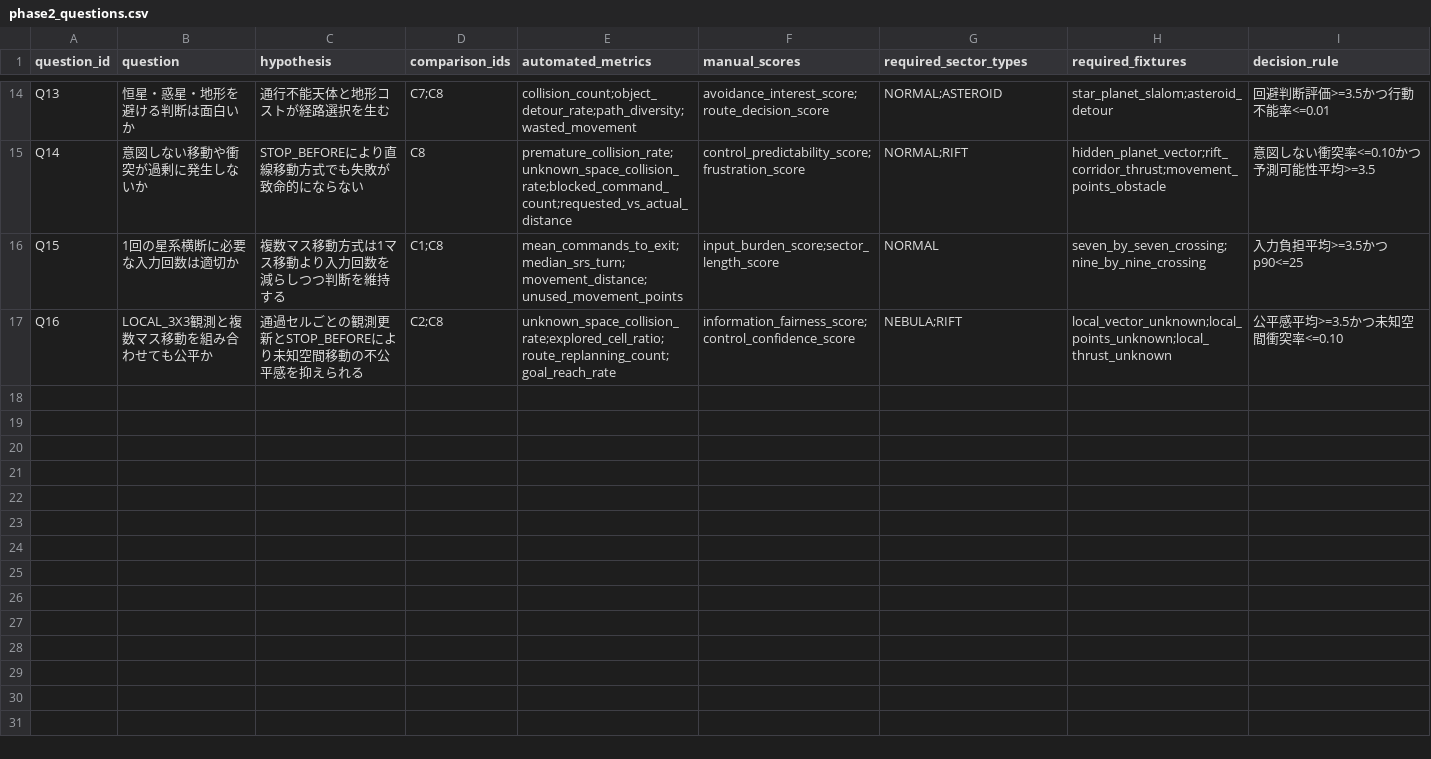
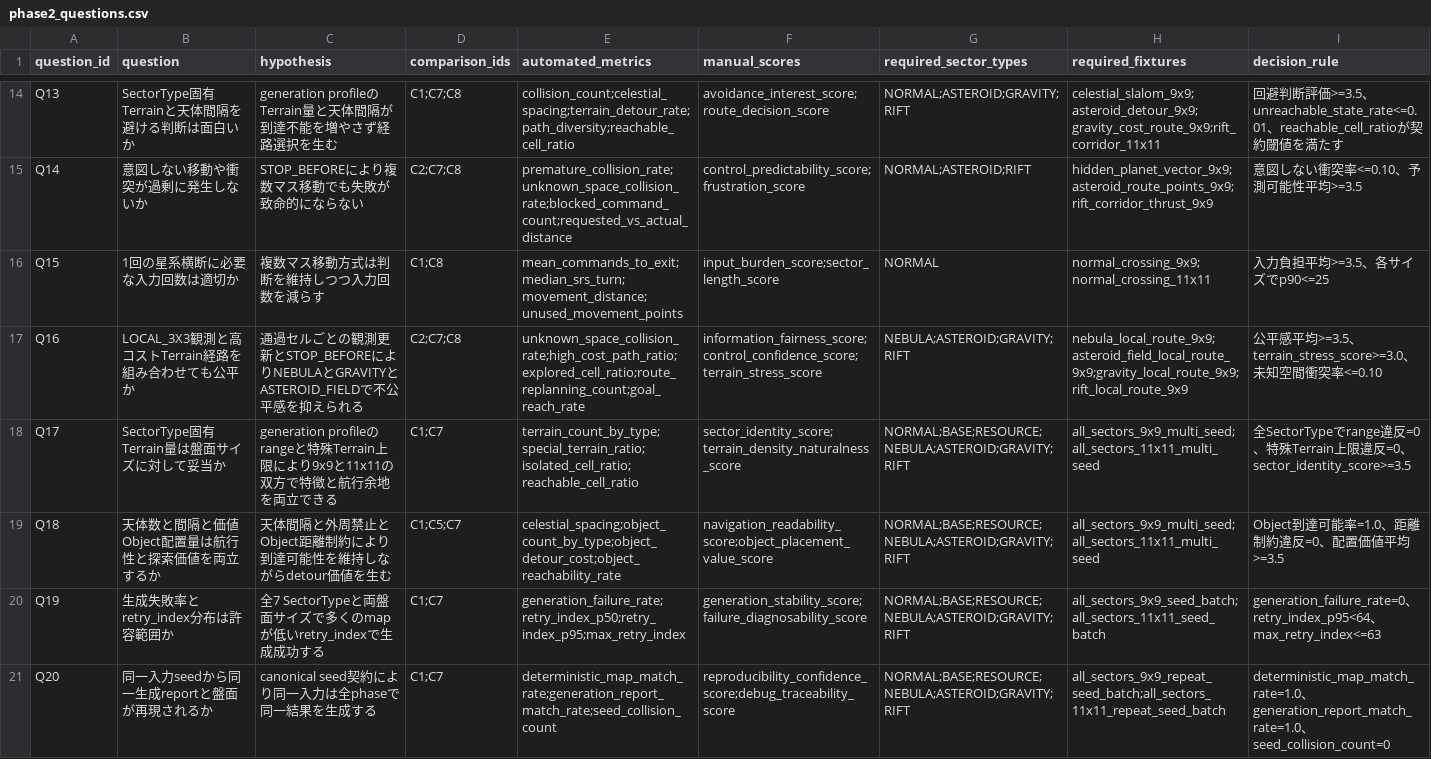
Before and after one commit to kkismd/tbx, a CSV file: experiments/galactic_exodus/srs/phase2_questions.csv, drawn as a sheet; only a part is shown, gaps mark what is left out; the diff covers the shown part only; the diff names each change by its address in the sheet, - before the commit and + after, or states it on an @@ line.

```diff
--- a/experiments/galactic_exodus/srs/phase2_questions.csv
+++ b/experiments/galactic_exodus/srs/phase2_questions.csv
-B14 (question): 恒星・惑星・地形を避ける判断は面白いか
+B14 (question): SectorType固有Terrainと天体間隔を避ける判断は面白いか
-C14 (hypothesis): 通行不能天体と地形コストが経路選択を生む
+C14 (hypothesis): generation profileのTerrain量と天体間隔が到達不能を増やさず経路選択を生む
-D14 (comparison_ids): C7;C8
+D14 (comparison_ids): C1;C7;C8
-E14 (automated_metrics): collision_count;object_detour_rate;path_diversity;wasted_movement
+E14 (automated_metrics): collision_count;celestial_spacing;terrain_detour_rate;path_diversity;reachable_cell_ratio
-G14 (required_sector_types): NORMAL;ASTEROID
+G14 (required_sector_types): NORMAL;ASTEROID;GRAVITY;RIFT
-H14 (required_fixtures): star_planet_slalom;asteroid_detour
+H14 (required_fixtures): celestial_slalom_9x9;asteroid_detour_9x9;gravity_cost_route_9x9;rift_corridor_11x11
-I14 (decision_rule): …断評価>=3.5かつ行動不能率<=0.01
+I14 (decision_rule): …断評価>=3.5、unreachable_state_rate<=0.01、reachable_cell_ratioが契約閾値を満たす
-C15 (hypothesis): STOP_BEFOREにより直線移動方式でも失敗が致命的にならない
+C15 (hypothesis): STOP_BEFOREにより複数マス移動でも失敗が致命的にならない
-D15 (comparison_ids): C8
+D15 (comparison_ids): C2;C7;C8
-G15 (required_sector_types): NORMAL;RIFT
+G15 (required_sector_types): NORMAL;ASTEROID;RIFT
-H15 (required_fixtures): hidden_planet_vector;rift_corridor_thrust;movement_points_obstacle
+H15 (required_fixtures): hidden_planet_vector_9x9;asteroid_route_points_9x9;rift_corridor_thrust_9x9
-I15 (decision_rule): 意図しない衝突率<=0.10かつ予測可能性平均>=3.5
+I15 (decision_rule): 意図しない衝突率<=0.10、予測可能性平均>=3.5
-C16 (hypothesis): 複数マス移動方式は1マス移動より入力回数を減らしつつ判断を維持する
+C16 (hypothesis): 複数マス移動方式は判断を維持しつつ入力回数を減らす
-H16 (required_fixtures): seven_by_seven_crossing;nine_by_nine_crossing
+H16 (required_fixtures): normal_crossing_9x9;normal_crossing_11x11
-I16 (decision_rule): 入力負担平均>=3.5かつp90<=25
+I16 (decision_rule): 入力負担平均>=3.5、各サイズでp90<=25
-B17 (question): LOCAL_3X3観測と複数マス移動を組み合わせても公平か
+B17 (question): LOCAL_3X3観測と高コストTerrain経路を組み合わせても公平か
-C17 (hypothesis): …STOP_BEFOREにより未知空間移動の不公平感…
+C17 (hypothesis): …STOP_BEFOREによりNEBULAとGRAVITYとASTEROID_FIELDで不公平感…
-D17 (comparison_ids): C2;C8
+D17 (comparison_ids): C2;C7;C8
-E17 (automated_metrics): unknown_space_collision_rate;explored_cell_ratio;route_replanning_count;goal_reach_rate
+E17 (automated_metrics): unknown_space_collision_rate;high_cost_path_ratio;explored_cell_ratio;route_replanning_count;goal_reach_rate
-F17 (manual_scores): information_fairness_score;control_confidence_score
+F17 (manual_scores): information_fairness_score;control_confidence_score;terrain_stress_score
-G17 (required_sector_types): NEBULA;RIFT
+G17 (required_sector_types): NEBULA;ASTEROID;GRAVITY;RIFT
-H17 (required_fixtures): local_vector_unknown;local_points_unknown;local_thrust_unknown
+H17 (required_fixtures): nebula_local_route_9x9;asteroid_field_local_route_9x9;gravity_local_route_9x9;rift_local_route_9x9
-I17 (decision_rule): 公平感平均>=3.5かつ未知空間衝突率<=0.10
+I17 (decision_rule): 公平感平均>=3.5、terrain_stress_score>=3.0、未知空間衝突率<=0.10
+row 18: Q17 | SectorType固有Terrain量は盤面サイズに対して妥当か | generation profileのrangeと特殊Terrain上限により9x9と11x11の双方で特徴と航行余地を両立できる | C1;C7 | terrain_count_by_type;special_terrain_ratio;isolated_cell_ratio;reachable_cell_ratio | sector_identity_score;terrain_density_naturalness_score | NORMAL;BASE;RESOURCE;NEBULA;ASTEROID;GRAVITY;RIFT | all_sectors_9x9_multi_seed;all_sectors_11x11_multi_seed | 全SectorTypeでrange違反=0、特殊Terrain上限違反=0、sector_identity_score>=3.5
+row 19: Q18 | 天体数と間隔と価値Object配置量は航行性と探索価値を両立するか | 天体間隔と外周禁止とObject距離制約により到達可能性を維持しながらdetour価値を生む | C1;C5;C7 | celestial_spacing;object_count_by_type;object_detour_cost;object_reachability_rate | navigation_readability_score;object_placement_value_score | NORMAL;BASE;RESOURCE;NEBULA;ASTEROID;GRAVITY;RIFT | all_sectors_9x9_multi_seed;all_sectors_11x11_multi_seed | Object到達可能率=1.0、距離制約違反=0、配置価値平均>=3.5
+row 20: Q19 | 生成失敗率とretry_index分布は許容範囲か | 全7 SectorTypeと両盤面サイズで多くのmapが低いretry_indexで生成成功する | C1;C7 | generation_failure_rate;retry_index_p50;retry_index_p95;max_retry_index | generation_stability_score;failure_diagnosability_score | NORMAL;BASE;RESOURCE;NEBULA;ASTEROID;GRAVITY;RIFT | all_sectors_9x9_seed_batch;all_sectors_11x11_seed_batch | generation_failure_rate=0、retry_index_p95<64、max_retry_index<=63
+row 21: Q20 | 同一入力seedから同一生成reportと盤面が再現されるか | canonical seed契約により同一入力は全phaseで同一結果を生成する | C1;C7 | deterministic_map_match_rate;generation_report_match_rate;seed_collision_count | reproducibility_confidence_score;debug_traceability_score | NORMAL;BASE;RESOURCE;NEBULA;ASTEROID;GRAVITY;RIFT | all_sectors_9x9_repeat_seed_batch;all_sectors_11x11_repeat_seed_batch | deterministic_map_match_rate=1.0、generation_report_match_rate=1.0、seed_collision_count=0
```
Also changed, not shown: 61 edited cells elsewhere in this file, 2 other files.
